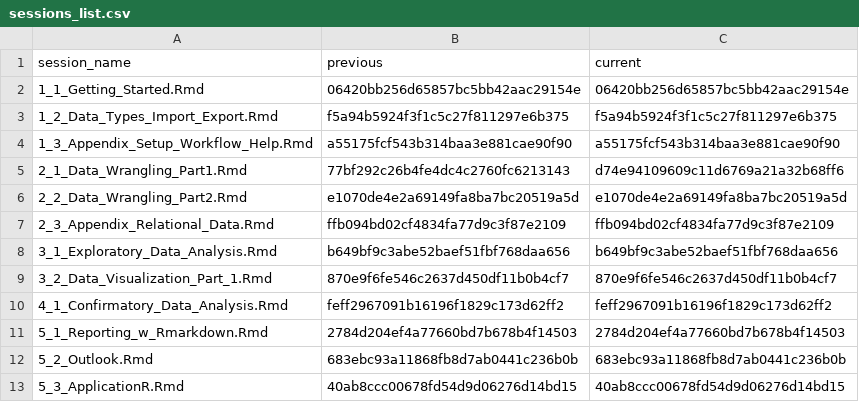
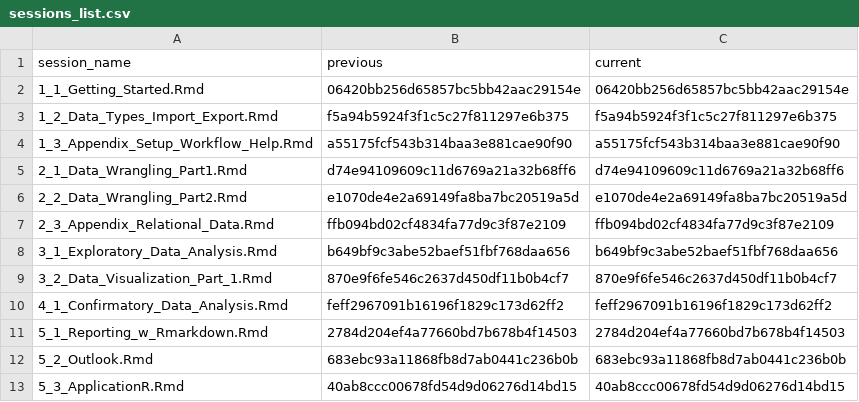
Before and after one commit to DemonHunter23/data-analysis-with-R, a CSV file: content/sessions/sessions_list.csv, drawn as a sheet.

Commit message:
fix

```diff
--- a/content/sessions/sessions_list.csv
+++ b/content/sessions/sessions_list.csv
@@ -4,3 +4,3 @@ session_name,previous,current
 1_3_Appendix_Setup_Workflow_Help.Rmd,a55175fcf543b314baa3e881cae90f90,a55175fcf543b314baa3e881cae90f90
-2_1_Data_Wrangling_Part1.Rmd,77bf292c26b4fe4dc4c2760fc6213143,d74e94109609c11d6769a21a32b68ff6
+2_1_Data_Wrangling_Part1.Rmd,d74e94109609c11d6769a21a32b68ff6,d74e94109609c11d6769a21a32b68ff6
 2_2_Data_Wrangling_Part2.Rmd,e1070de4e2a69149fa8ba7bc20519a5d,e1070de4e2a69149fa8ba7bc20519a5d
```
